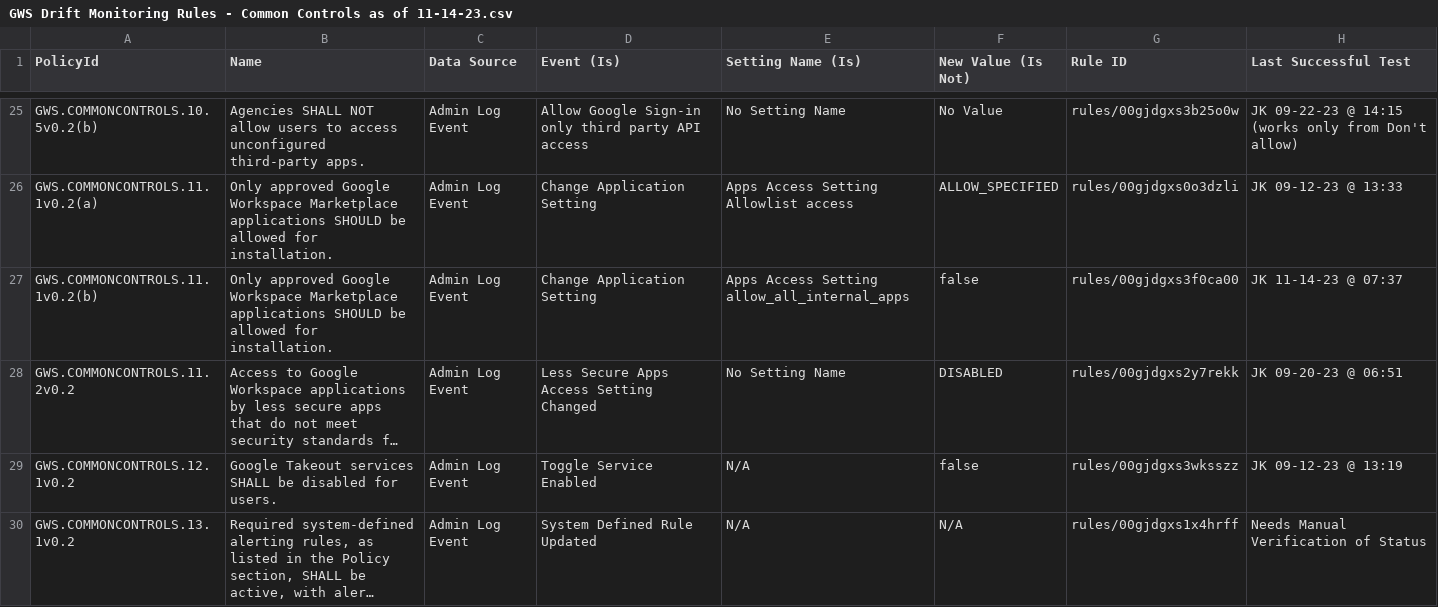
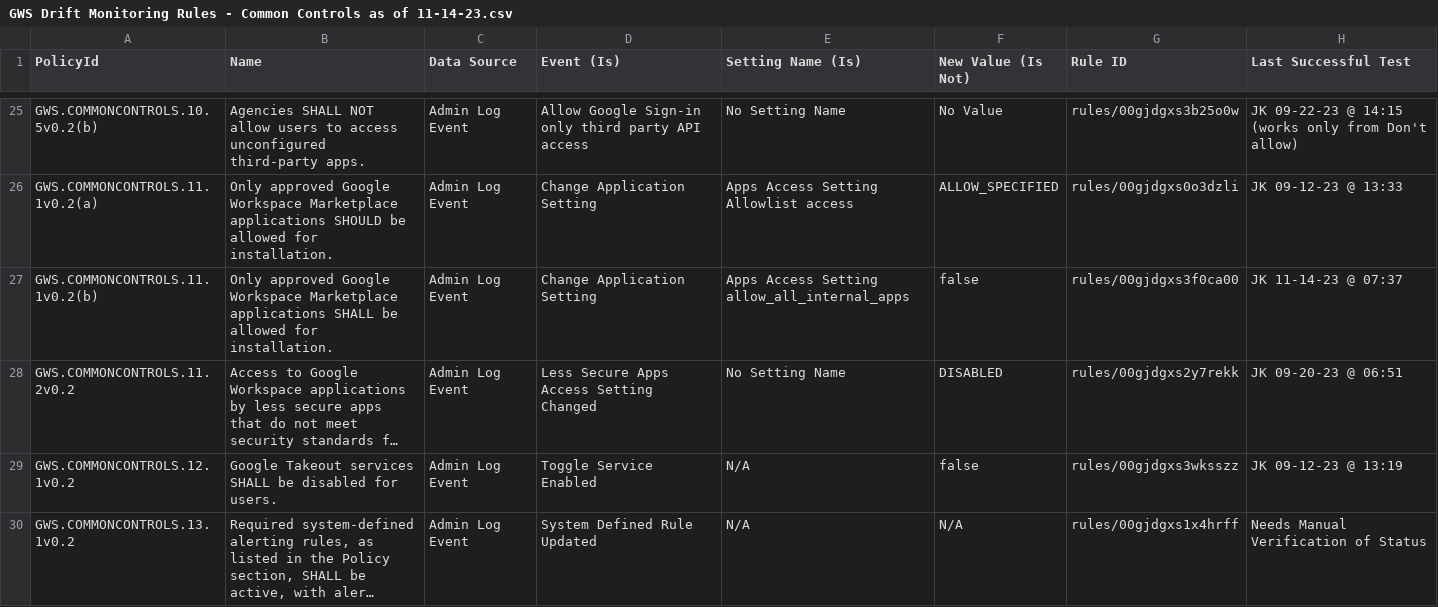
Before and after one commit to cisagov/ScubaGoggles, a CSV file: drift-rules/GWS Drift Monitoring Rules - Common Controls as of 11-14-23.csv, drawn as a sheet; only a part is shown, gaps mark what is left out; long unchanged cells end in …; the diff names each change by its address in the sheet, - before the commit and + after, or states it on an @@ line.

Commit message:
Made COMMONCONTROLS.11.1v0.2 a SHALL

```diff
--- a/drift-rules/GWS Drift Monitoring Rules - Common Controls as of 11-14-23.csv
+++ b/drift-rules/GWS Drift Monitoring Rules - Common Controls as of 11-14-23.csv
-B27 (Name): …Marketplace applications SHOULD be allowed…
+B27 (Name): …Marketplace applications SHALL be allowed…
```
Also changed, not shown: 1 other file.
